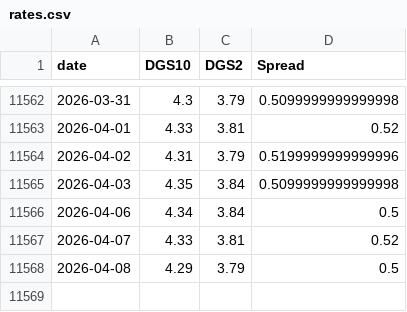
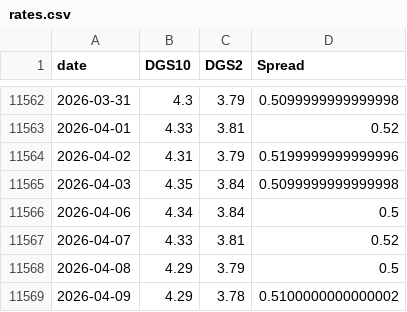
Before and after one commit to BamHIHedgeFundCEO/bamhi-web, a CSV file: data/rates.csv, drawn as a sheet; only a part is shown, gaps mark what is left out.

```diff
--- a/data/rates.csv
+++ b/data/rates.csv
@@ -11568 +11568,2 @@ date,DGS10,DGS2,Spread
 2026-04-08,4.29,3.79,0.5
+2026-04-09,4.29,3.78,0.5100000000000002
```
Also changed, not shown: data/breadth.csv, data/world_sectors.csv.
